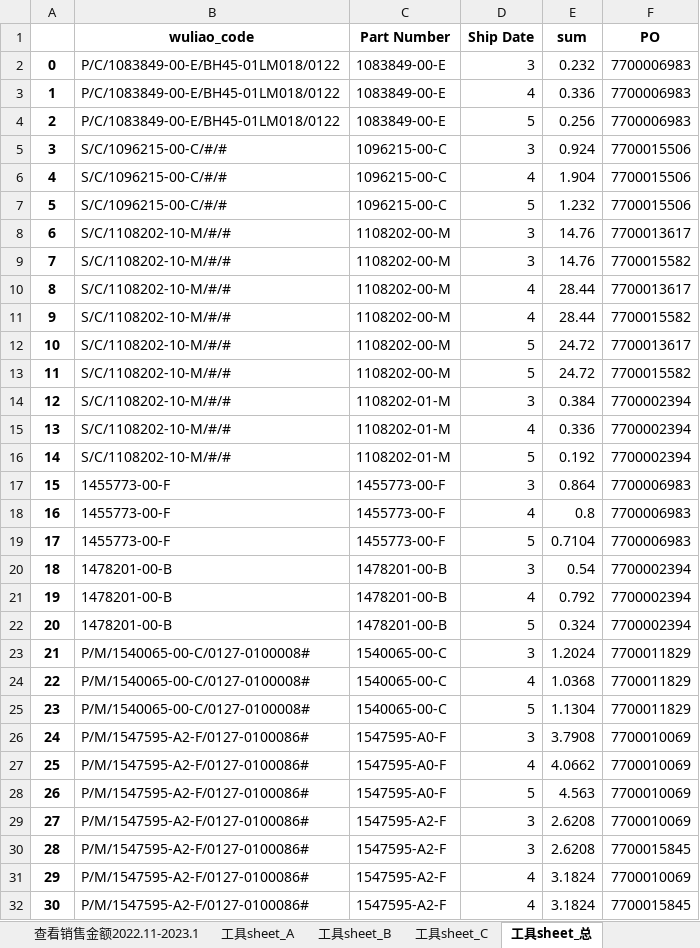
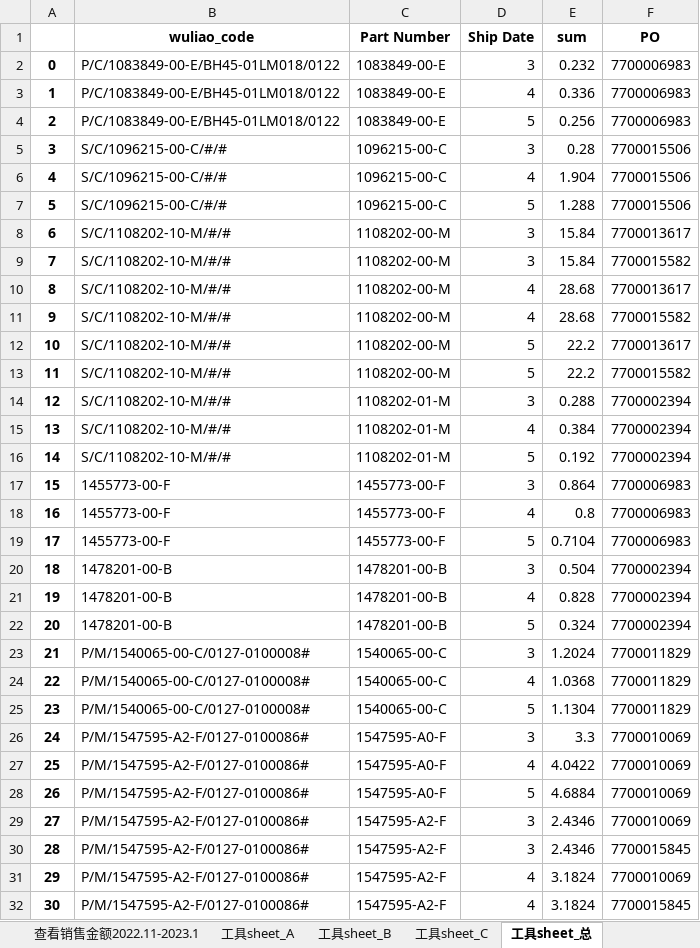
Before and after one commit to DDMeer/sanhuasanhua, an Excel workbook: 客户发展部2023.3-2023.5预测.xlsx, sheet 工具sheet_总, drawn as a sheet; only a part is shown; values as stored, in another font and other column widths than the file's, no borders; the diff covers the shown part only; the diff names each change by its address in the sheet, - before the commit and + after, or states it on an @@ line.

```diff
--- a/客户发展部2023.3-2023.5预测.xlsx (sheet 工具sheet_总)
+++ b/客户发展部2023.3-2023.5预测.xlsx (sheet 工具sheet_总)
-E5 (sum): 0.924
+E5 (sum): 0.28
-E7 (sum): 1.232
+E7 (sum): 1.288
-E8:E9 (sum): 14.76
+E8:E9 (sum): 15.84
-E10:E11 (sum): 28.44
+E10:E11 (sum): 28.68
-E12:E13 (sum): 24.72
+E12:E13 (sum): 22.2
-E14 (sum): 0.384
+E14 (sum): 0.288
-E15 (sum): 0.336
+E15 (sum): 0.384
-E20 (sum): 0.54
+E20 (sum): 0.504
-E21 (sum): 0.792
+E21 (sum): 0.828
-E26 (sum): 3.7908
+E26 (sum): 3.3
-E27 (sum): 4.0662
+E27 (sum): 4.0422
-E28 (sum): 4.563
+E28 (sum): 4.6884
-E29:E30 (sum): 2.6208
+E29:E30 (sum): 2.4346
```
Also changed, not shown: 13 edited cells elsewhere in this sheet, sheet 工具sheet_A, sheet 工具sheet_B, sheet 工具sheet_C, output.xlsx, 6 other files.
